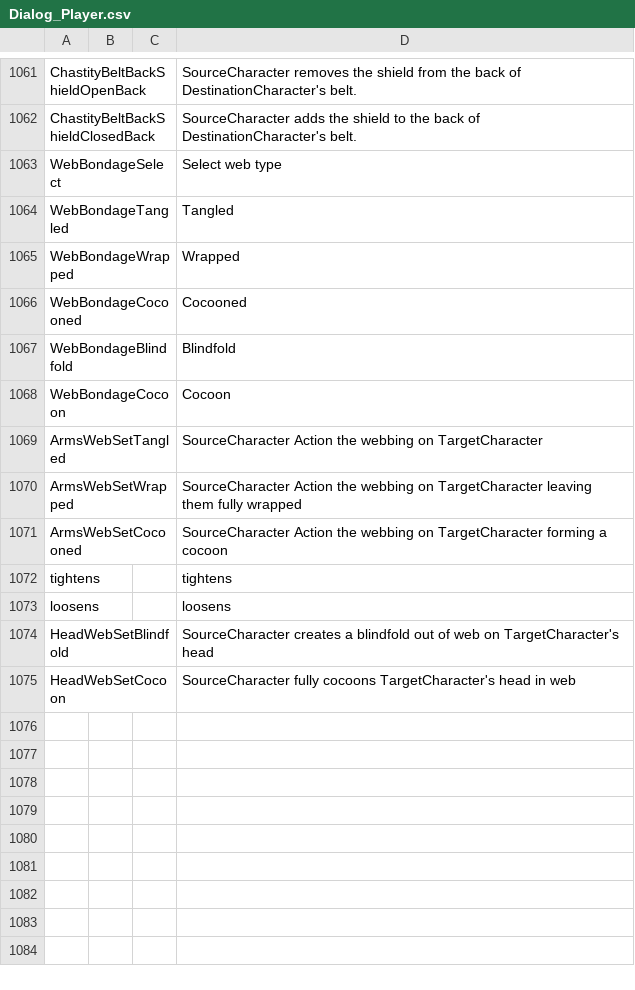
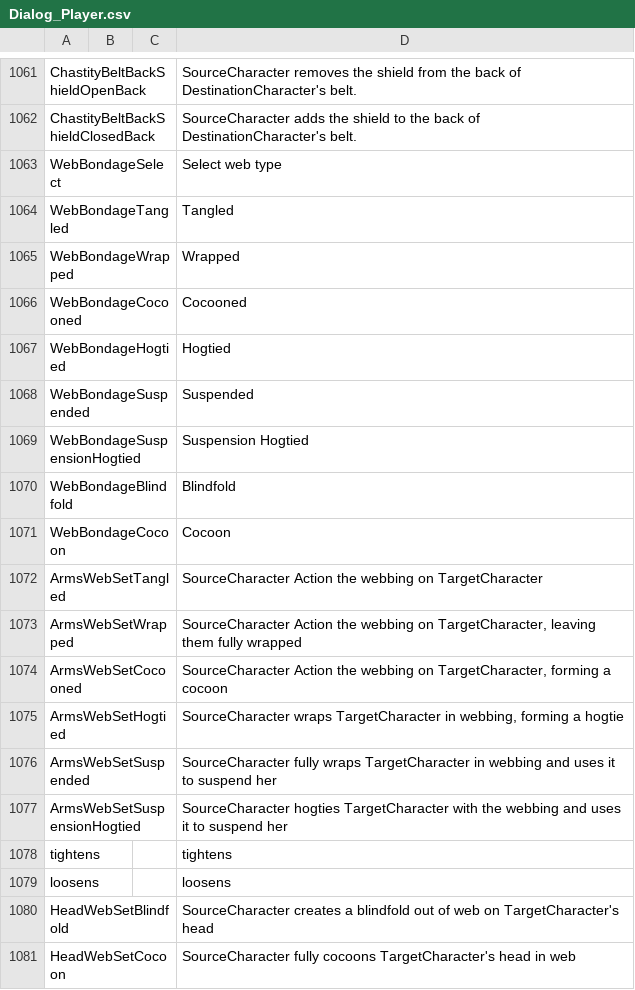
Before and after one commit to elliesec/Bondage-College, a CSV file: BondageClub/Screens/Character/Player/Dialog_Player.csv, drawn as a sheet; only a part is shown, gaps mark what is left out.

Commit message:
Support for hogtie, suspension, and suspension hogtie web variants

```diff
--- a/BondageClub/Screens/Character/Player/Dialog_Player.csv
+++ b/BondageClub/Screens/Character/Player/Dialog_Player.csv
@@ -1066,2 +1066,5 @@ WebBondageWrapped,,,Wrapped
 WebBondageCocooned,,,Cocooned
+WebBondageHogtied,,,Hogtied
+WebBondageSuspended,,,Suspended
+WebBondageSuspensionHogtied,,,Suspension Hogtied
 WebBondageBlindfold,,,Blindfold
@@ -1069,4 +1072,7 @@ WebBondageCocoon,,,Cocoon
 ArmsWebSetTangled,,,SourceCharacter Action the webbing on TargetCharacter
-ArmsWebSetWrapped,,,SourceCharacter Action the webbing on TargetCharacter leaving them fully wrapped
-ArmsWebSetCocooned,,,SourceCharacter Action the webbing on TargetCharacter forming a cocoon
+ArmsWebSetWrapped,,,"SourceCharacter Action the webbing on TargetCharacter, leaving them fully wrapped"
+ArmsWebSetCocooned,,,"SourceCharacter Action the webbing on TargetCharacter, forming a cocoon"
+ArmsWebSetHogtied,,,"SourceCharacter wraps TargetCharacter in webbing, forming a hogtie"
+ArmsWebSetSuspended,,,SourceCharacter fully wraps TargetCharacter in webbing and uses it to suspend her
+ArmsWebSetSuspensionHogtied,,,"SourceCharacter hogties TargetCharacter with the webbing and uses it to suspend her"
 tightens,,,tightens
```
Also changed, not shown: 18 other files.
